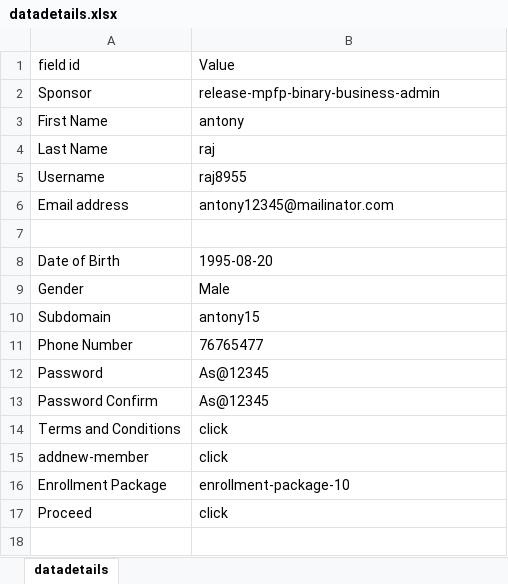
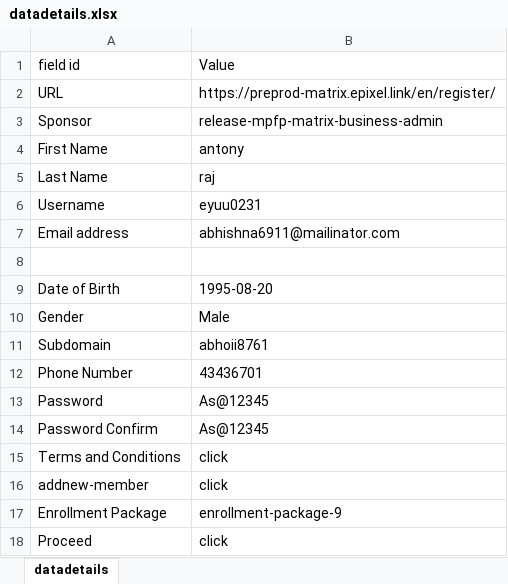
Before and after one commit to anto123/Python-excel-reg, an Excel workbook: datadetails.xlsx, sheet datadetails, drawn as a sheet; values as stored, in another font and other column widths than the file's, no borders; addresses are those after the commit; the diff names each change by its address in the sheet, - before the commit and + after, or states it on an @@ line.

```diff
--- a/datadetails.xlsx (sheet datadetails)
+++ b/datadetails.xlsx (sheet datadetails)
+row 2: URL | https://preprod-matrix.epixel.link/en/register/
-B3: release-mpfp-binary-business-admin
+B3: release-mpfp-matrix-business-admin
-B6: raj8955
+B6: eyuu0231
-B7: antony12345@mailinator.com
+B7: abhishna6911@mailinator.com
-B11: antony15
+B11: abhoii8761
-B12: 76765477
+B12: 43436701
-B17: enrollment-package-10
+B17: enrollment-package-9
```
Also changed, not shown: 2 other files.
